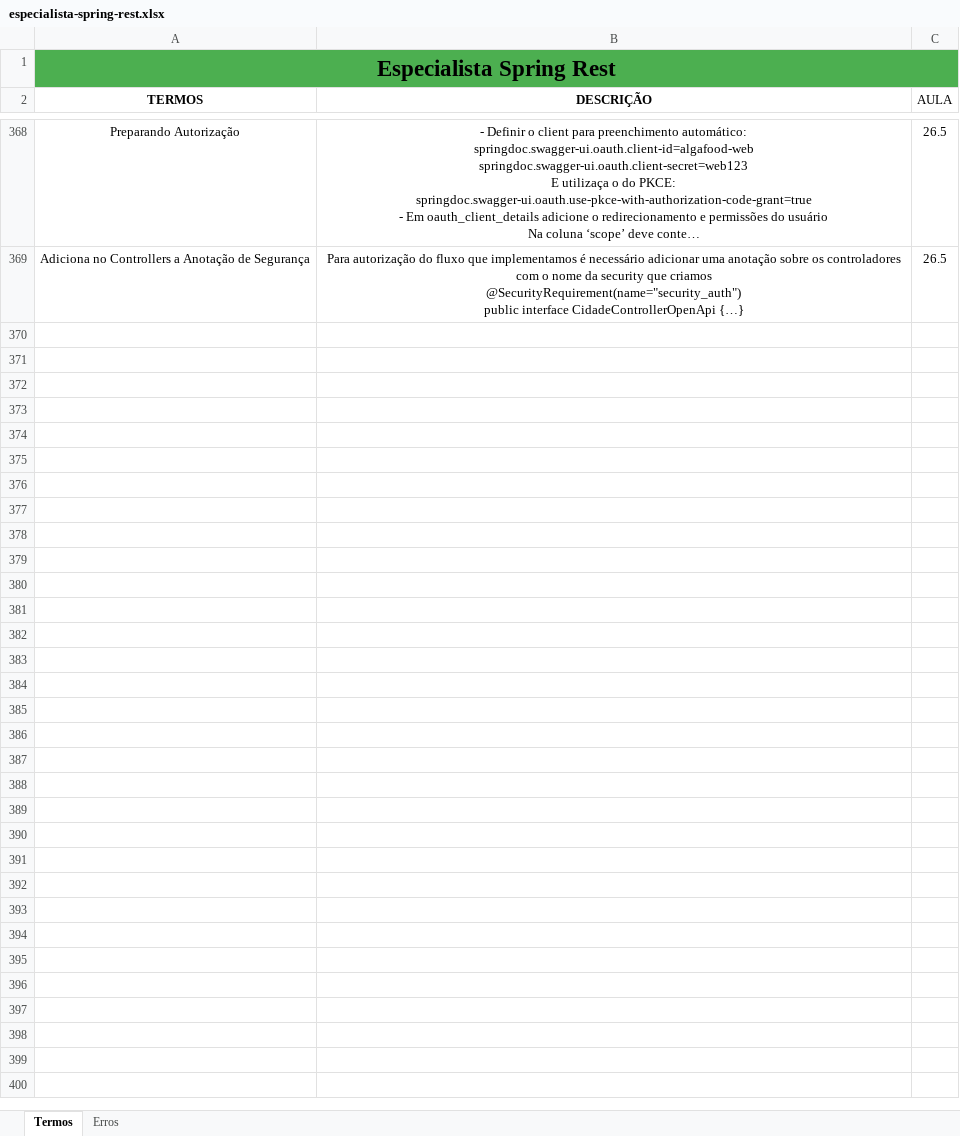
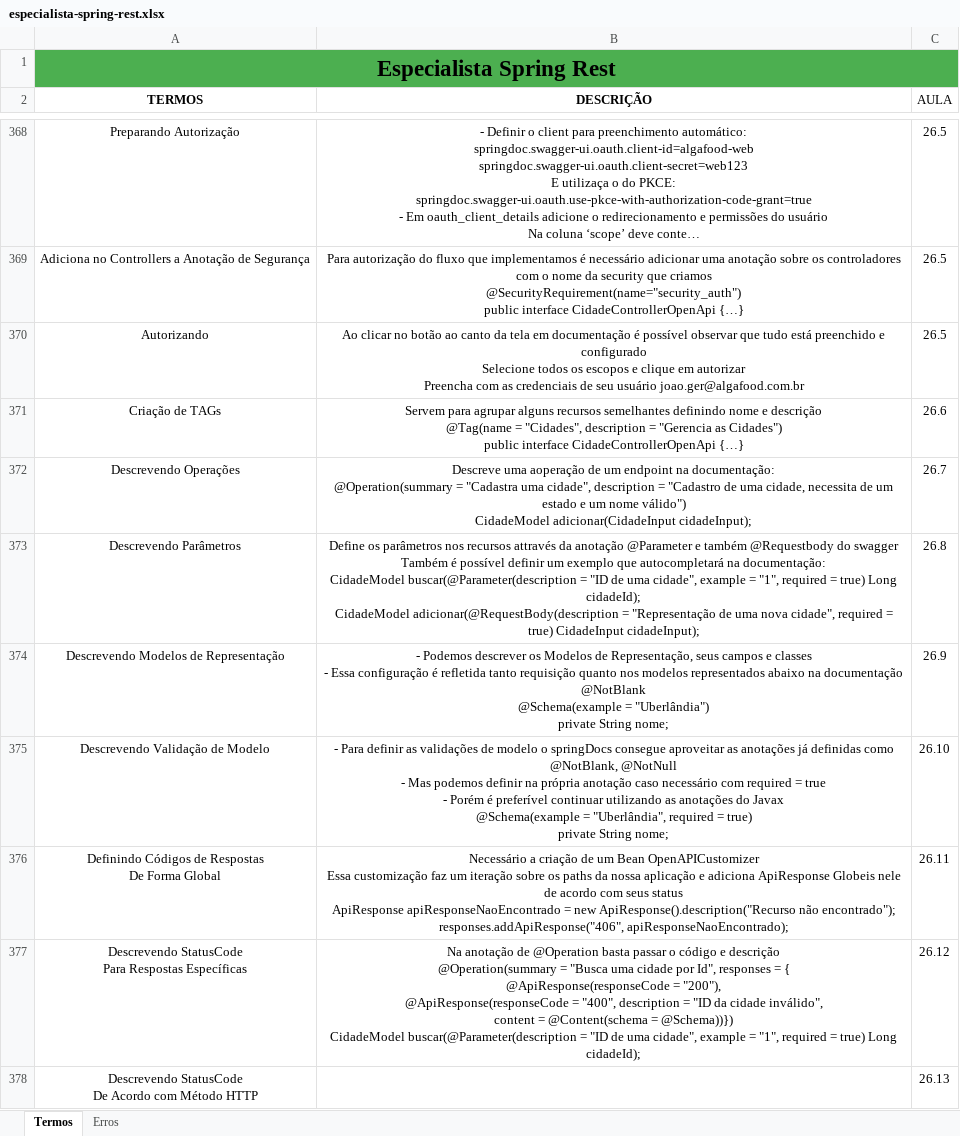
Before and after one commit to joseppamancio/algafood-api, an Excel workbook: src/main/resources/docs/especialista-spring-rest.xlsx, sheet Termos, drawn as a sheet; only a part is shown, gaps mark what is left out; long unchanged cells end in …; values as stored, in another font and other column widths than the file's, no borders; ↵ is a line break in a cell; the diff names each change by its address in the sheet, - before the commit and + after, or states it on an @@ line.

Commit message:
feat: adding openApi customization

```diff
--- a/src/main/resources/docs/especialista-spring-rest.xlsx (sheet Termos)
+++ b/src/main/resources/docs/especialista-spring-rest.xlsx (sheet Termos)
+row 370: Autorizando | Ao clicar no botão ao canto da tela em documentação é possível observar que tudo está preenchido e configurado ↵ Selecione todos os escopos e clique em autorizar ↵ Preencha com as credenciais de seu usuário joao.ger@algafood.com.br | 26.5
+row 371: Criação de TAGs | Servem para agrupar alguns recursos semelhantes definindo nome e descrição ↵ @Tag(name = "Cidades", description = "Gerencia as Cidades") ↵ public interface CidadeControllerOpenApi {…} | 26.6
+row 372: Descrevendo Operações | Descreve uma aoperação de um endpoint na documentação: ↵ @Operation(summary = "Cadastra uma cidade", description = "Cadastro de uma cidade, necessita de um estado e um nome válido") ↵ CidadeModel adicionar(CidadeInput cidadeInput); | 26.7
+row 373: Descrevendo Parâmetros | Define os parâmetros nos recursos attravés da anotação @Parameter e também @Requestbody do swagger ↵ Também é possível definir um exemplo que autocompletará na documentação: ↵ CidadeModel buscar(@Parameter(description = "ID de uma cidade", example = "1", required = true) Long cidadeId); ↵ CidadeModel adicionar(@RequestBody(description = "Representação de uma nova cidade", required = true) CidadeInput cidadeInput); | 26.8
+row 374: Descrevendo Modelos de Representação | - Podemos descrever os Modelos de Representação, seus campos e classes ↵ - Essa configuração é refletida tanto requisição quanto nos modelos representados abaixo na documentação ↵ @NotBlank ↵ @Schema(example = "Uberlândia") ↵ private String nome; | 26.9
+row 375: Descrevendo Validação de Modelo | - Para definir as validações de modelo o springDocs consegue aproveitar as anotações já definidas como @NotBlank, @NotNull ↵ - Mas podemos definir na própria anotação caso necessário com required = true ↵ - Porém é preferível continuar utilizando as anotações do Javax ↵ @Schema(example = "Uberlândia", required = true) ↵ private String nome; | 26.10
+row 376: Definindo Códigos de Respostas ↵ De Forma Global | Necessário a criação de um Bean OpenAPICustomizer ↵ Essa customização faz um iteração sobre os paths da nossa aplicação e adiciona ApiResponse Globeis nele de acordo com seus status ↵ ApiResponse apiResponseNaoEncontrado = new ApiResponse().description("Recurso não encontrado"); ↵ responses.addApiResponse("406", apiResponseNaoEncontrado); | 26.11
+row 377: Descrevendo StatusCode ↵ Para Respostas Específicas | Na anotação de @Operation basta passar o código e descrição ↵ @Operation(summary = "Busca uma cidade por Id", responses = { ↵ @ApiResponse(responseCode = "200"), ↵ @ApiResponse(responseCode = "400", description = "ID da cidade inválido", ↵ content = @Content(schema = @Schema))}) ↵ CidadeModel buscar(@Parameter(description = "ID de uma cidade", example = "1", required = true) Long cidadeId); | 26.12
+row 378: Descrevendo StatusCode ↵ De Acordo com Método HTTP |  | 26.13
```
Also changed, not shown: 8 other files.
